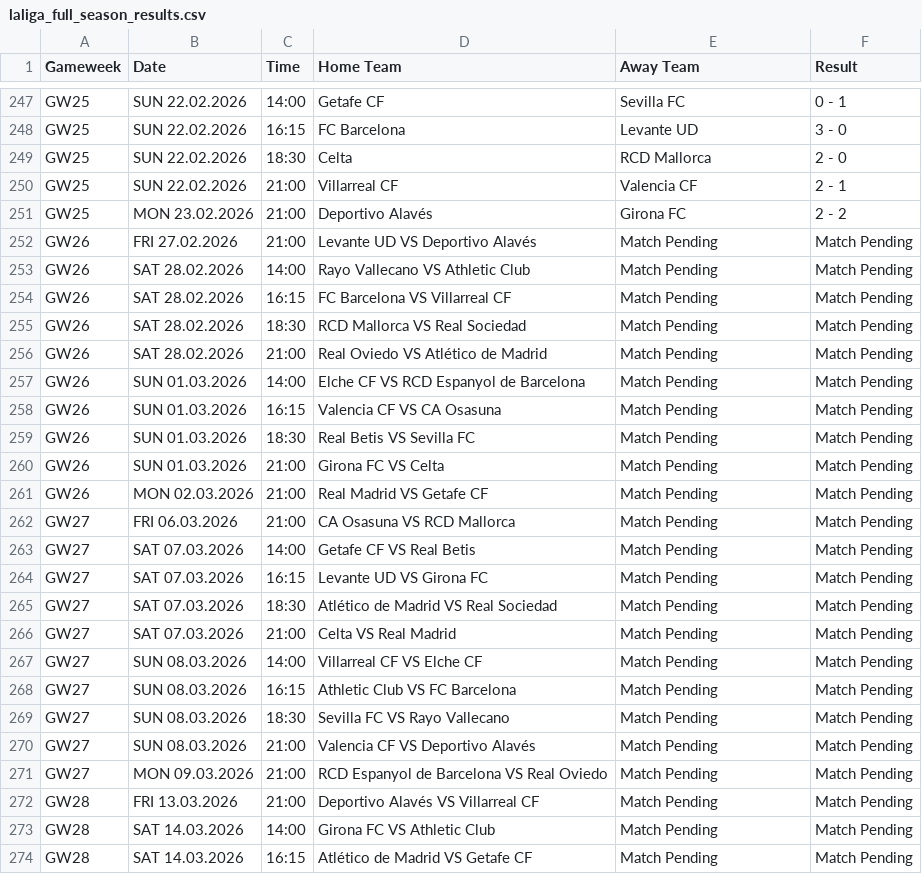
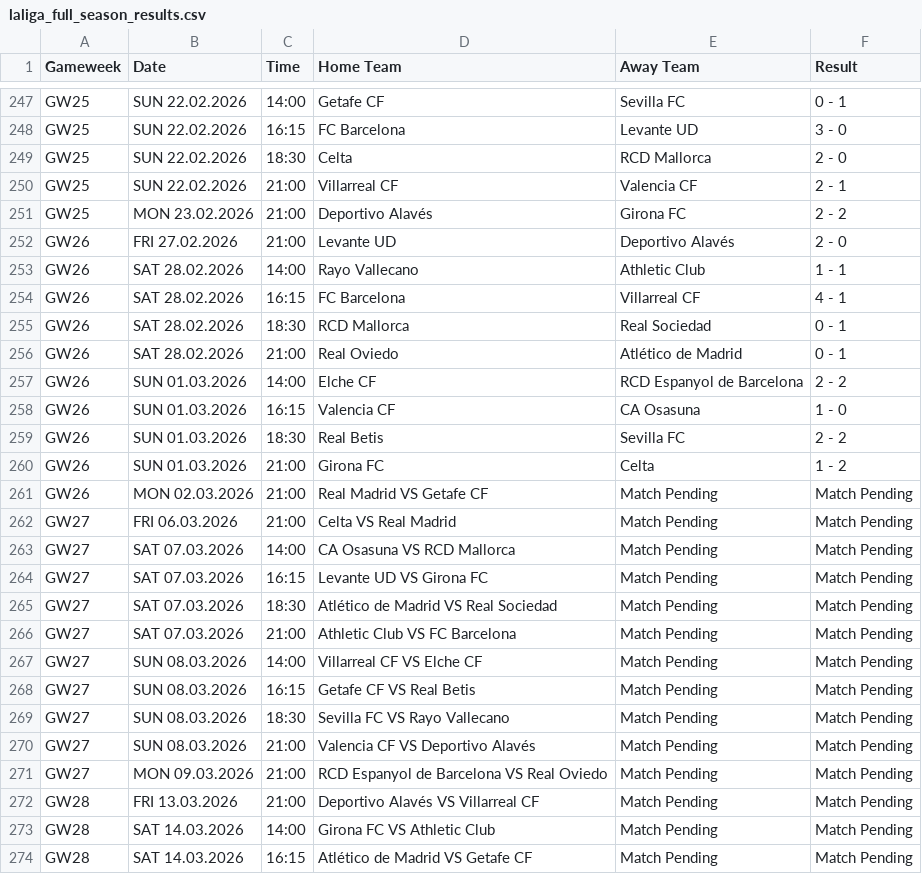
Before and after one commit to kminh1209/Soccer_ticket_Crawl, a CSV file: result_csv/laliga_full_season_results.csv, drawn as a sheet; only a part is shown, gaps mark what is left out.

```diff
--- a/result_csv/laliga_full_season_results.csv
+++ b/result_csv/laliga_full_season_results.csv
@@ -251,19 +251,19 @@ GW25,SUN 22.02.2026,21:00,Villarreal CF,Valencia CF,2 - 1
 GW25,MON 23.02.2026,21:00,Deportivo Alavés,Girona FC,2 - 2
-GW26,FRI 27.02.2026,21:00,Levante UD VS Deportivo Alavés,Match Pending,Match Pending
-GW26,SAT 28.02.2026,14:00,Rayo Vallecano VS Athletic Club,Match Pending,Match Pending
-GW26,SAT 28.02.2026,16:15,FC Barcelona VS Villarreal CF,Match Pending,Match Pending
-GW26,SAT 28.02.2026,18:30,RCD Mallorca VS Real Sociedad,Match Pending,Match Pending
-GW26,SAT 28.02.2026,21:00,Real Oviedo VS Atlético de Madrid,Match Pending,Match Pending
-GW26,SUN 01.03.2026,14:00,Elche CF VS RCD Espanyol de Barcelona,Match Pending,Match Pending
-GW26,SUN 01.03.2026,16:15,Valencia CF VS CA Osasuna,Match Pending,Match Pending
-GW26,SUN 01.03.2026,18:30,Real Betis VS Sevilla FC,Match Pending,Match Pending
-GW26,SUN 01.03.2026,21:00,Girona FC VS Celta,Match Pending,Match Pending
+GW26,FRI 27.02.2026,21:00,Levante UD,Deportivo Alavés,2 - 0
+GW26,SAT 28.02.2026,14:00,Rayo Vallecano,Athletic Club,1 - 1
+GW26,SAT 28.02.2026,16:15,FC Barcelona,Villarreal CF,4 - 1
+GW26,SAT 28.02.2026,18:30,RCD Mallorca,Real Sociedad,0 - 1
+GW26,SAT 28.02.2026,21:00,Real Oviedo,Atlético de Madrid,0 - 1
+GW26,SUN 01.03.2026,14:00,Elche CF,RCD Espanyol de Barcelona,2 - 2
+GW26,SUN 01.03.2026,16:15,Valencia CF,CA Osasuna,1 - 0
+GW26,SUN 01.03.2026,18:30,Real Betis,Sevilla FC,2 - 2
+GW26,SUN 01.03.2026,21:00,Girona FC,Celta,1 - 2
 GW26,MON 02.03.2026,21:00,Real Madrid VS Getafe CF,Match Pending,Match Pending
-GW27,FRI 06.03.2026,21:00,CA Osasuna VS RCD Mallorca,Match Pending,Match Pending
-GW27,SAT 07.03.2026,14:00,Getafe CF VS Real Betis,Match Pending,Match Pending
+GW27,FRI 06.03.2026,21:00,Celta VS Real Madrid,Match Pending,Match Pending
+GW27,SAT 07.03.2026,14:00,CA Osasuna VS RCD Mallorca,Match Pending,Match Pending
 GW27,SAT 07.03.2026,16:15,Levante UD VS Girona FC,Match Pending,Match Pending
 GW27,SAT 07.03.2026,18:30,Atlético de Madrid VS Real Sociedad,Match Pending,Match Pending
-GW27,SAT 07.03.2026,21:00,Celta VS Real Madrid,Match Pending,Match Pending
+GW27,SAT 07.03.2026,21:00,Athletic Club VS FC Barcelona,Match Pending,Match Pending
 GW27,SUN 08.03.2026,14:00,Villarreal CF VS Elche CF,Match Pending,Match Pending
-GW27,SUN 08.03.2026,16:15,Athletic Club VS FC Barcelona,Match Pending,Match Pending
+GW27,SUN 08.03.2026,16:15,Getafe CF VS Real Betis,Match Pending,Match Pending
 GW27,SUN 08.03.2026,18:30,Sevilla FC VS Rayo Vallecano,Match Pending,Match Pending
```
Also changed, not shown: result_csv/Ligue1_2025_Final_Clean.csv, result_csv/PL_2025_All_Matches_Auto.csv, 1 other file.
